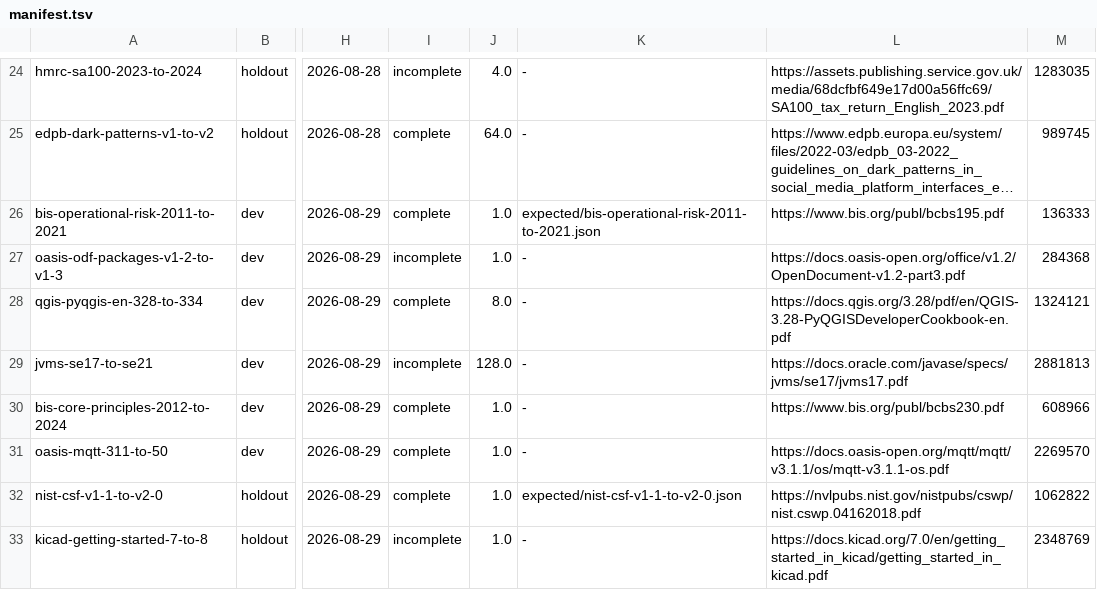
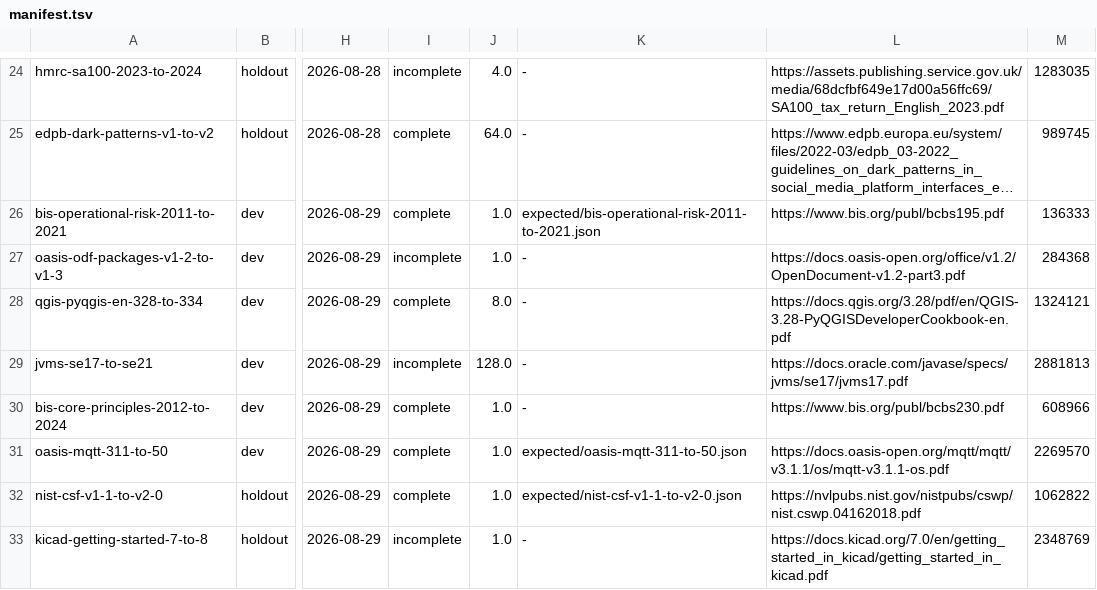
Before and after one commit to hayatosc/pdfdelta, a TSV file: benchmark/realworld/manifest.tsv, drawn as a sheet; only a part is shown, gaps mark what is left out; long unchanged cells end in …; the diff names each change by its address in the sheet, - before the commit and + after, or states it on an @@ line.

Commit message:
test(bench): add dev precision scopes

```diff
--- a/benchmark/realworld/manifest.tsv
+++ b/benchmark/realworld/manifest.tsv
-K31: -
+K31: expected/oasis-mqtt-311-to-50.json
```
Also changed, not shown: 2 other files.
